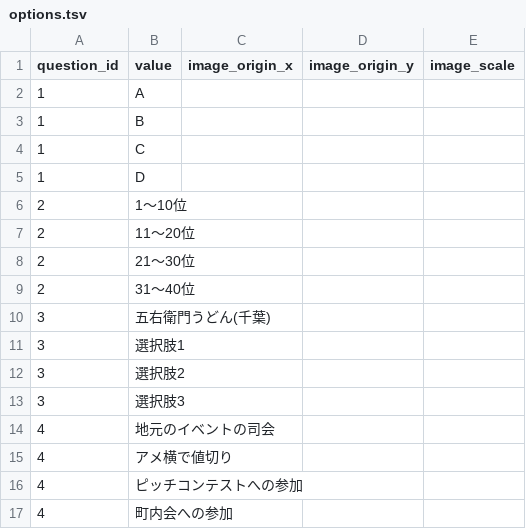
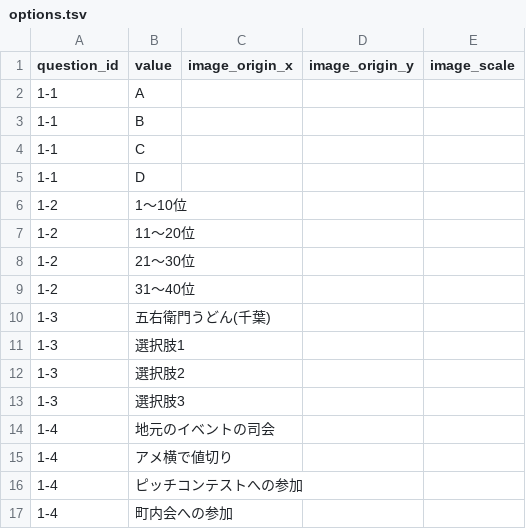
Before and after one commit to ohnuma5taka/thanks-fes, a TSV file: thanks-fes-api/app/db/seeds/data/options.tsv, drawn as a sheet.

```diff
--- a/thanks-fes-api/app/db/seeds/data/options.tsv
+++ b/thanks-fes-api/app/db/seeds/data/options.tsv
@@ -1,17 +1,17 @@
 question_id	value	image_origin_x	image_origin_y	image_scale
-1	A
-1	B
-1	C
-1	D
-2	1〜10位
-2	11〜20位
-2	21〜30位
-2	31〜40位
-3	五右衛門うどん(千葉)
-3	選択肢1
-3	選択肢2
-3	選択肢3
-4	地元のイベントの司会
-4	アメ横で値切り
-4	ピッチコンテストへの参加
-4	町内会への参加
+1-1	A
+1-1	B
+1-1	C
+1-1	D
+1-2	1〜10位
+1-2	11〜20位
+1-2	21〜30位
+1-2	31〜40位
+1-3	五右衛門うどん(千葉)
+1-3	選択肢1
+1-3	選択肢2
+1-3	選択肢3
+1-4	地元のイベントの司会
+1-4	アメ横で値切り
+1-4	ピッチコンテストへの参加
+1-4	町内会への参加
```
Also changed, not shown: thanks-fes-api/app/db/seeds/data/questions.tsv, 1 other file.
